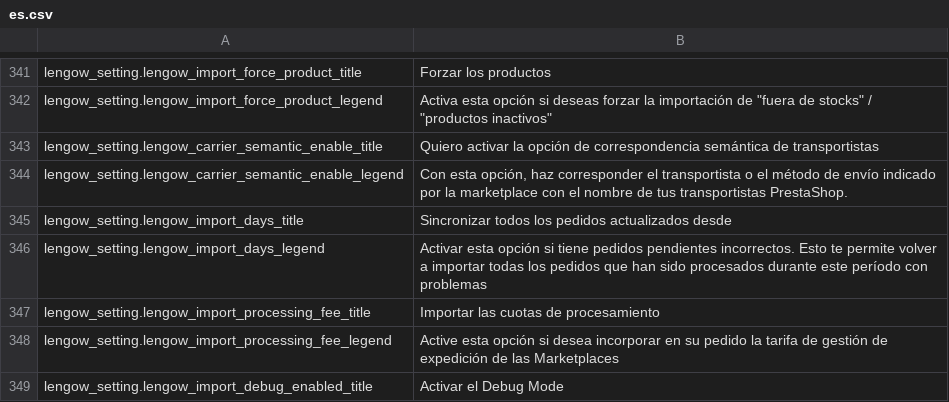
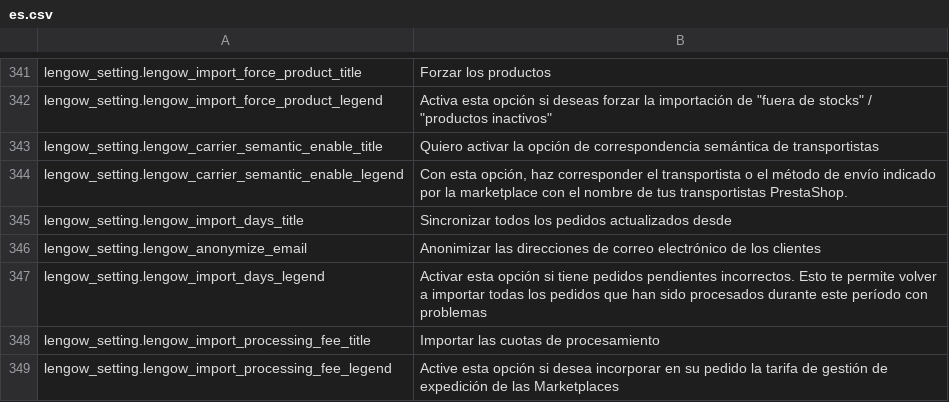
Before and after one commit to lengow/plugin-prestashop, a CSV file: translations/es.csv, drawn as a sheet; only a part is shown, gaps mark what is left out; the shorter side is filled out with more unchanged rows; the diff names each change by its address in the sheet, - before the commit and + after, or states it on an @@ line.

Commit message:
ECP-33: anonymise emails config

```diff
--- a/translations/es.csv
+++ b/translations/es.csv
+row 346: lengow_setting.lengow_anonymize_email | Anonimizar las direcciones de correo electrónico de los clientes
```
Also changed, not shown: config/checkmd5.csv, translations/en.csv, 3 other files.
